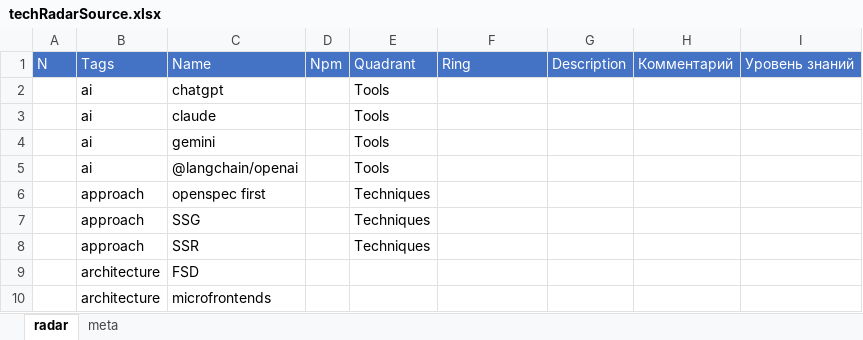
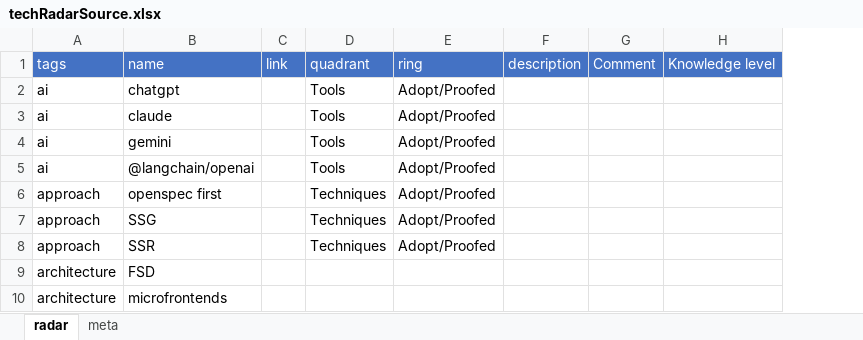
Before and after one commit to stswoon/tech-radar, an Excel workbook: techRadarSource.xlsx, sheet radar, drawn as a sheet; only a part is shown; values as stored, in another font and other column widths than the file's, no borders; table styles not drawn; removed rows and columns are numbered as before the commit, all else as after; the diff names each change by its address in the sheet, - before the commit and + after, or states it on an @@ line.

Commit message:
add xlsx

```diff
--- a/techRadarSource.xlsx (sheet radar)
+++ b/techRadarSource.xlsx (sheet radar)
-column A, empty
-column D, empty
+column C, empty
-column G, empty
-column H, empty
-column I, empty
+column F, empty
+column G, empty
+column H, empty
-row 1: N | Tags | Name | Npm | Quadrant | Ring | Description | Комментарий | Уровень знаний
+row 1: tags | name | link | quadrant | ring | description | Comment | Knowledge level
-E2:E8: (empty)
+E2:E8: Adopt/Proofed
```
Also changed, not shown: sheet meta, 14 other files.
